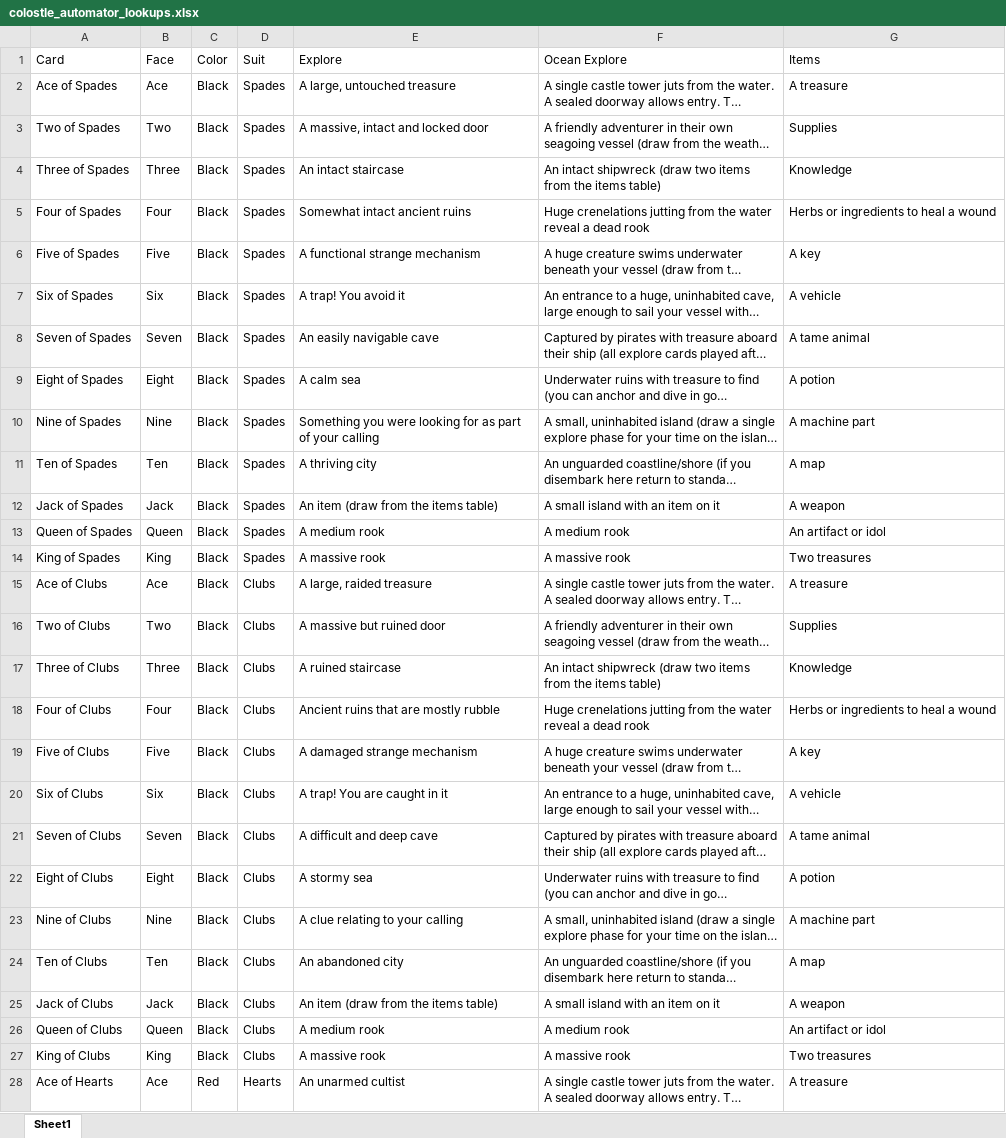
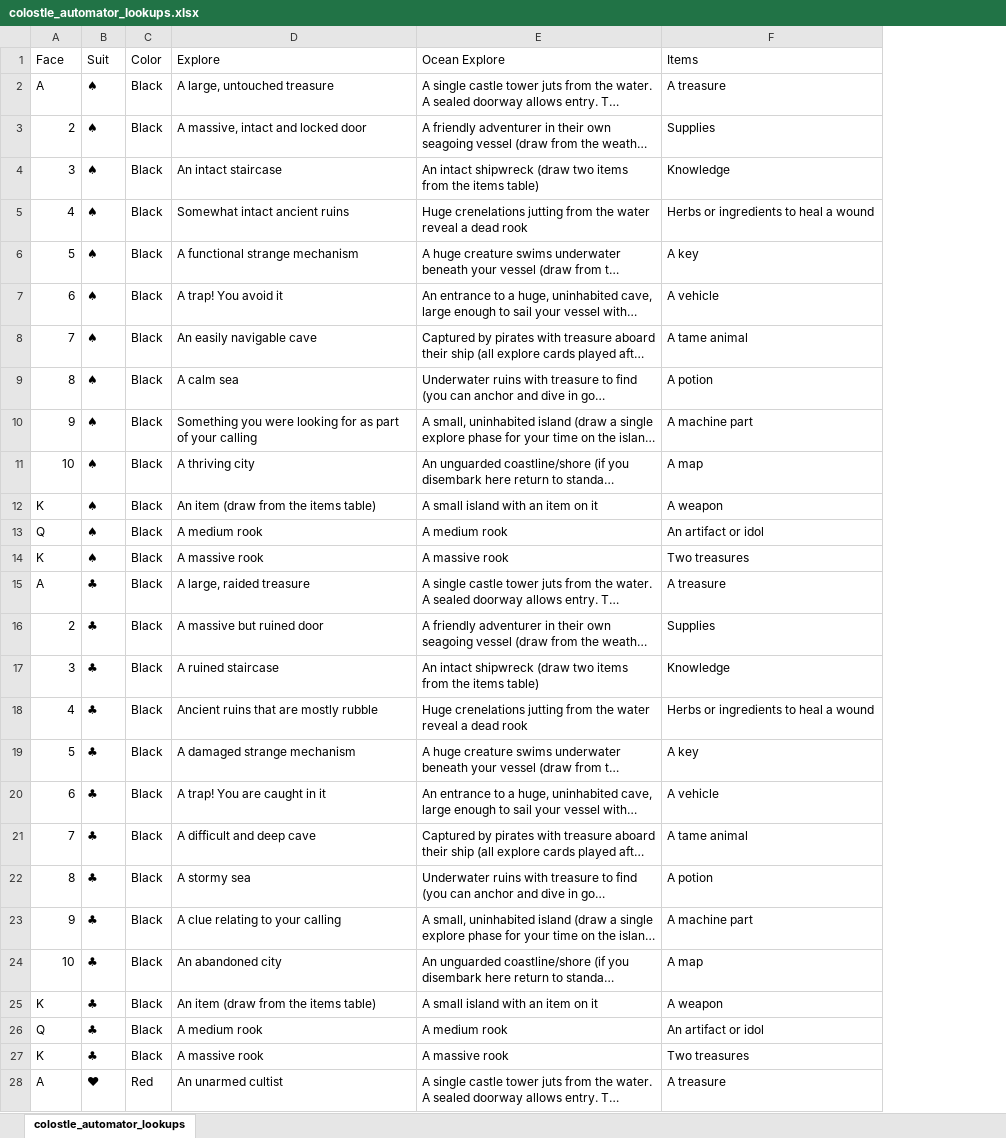
Before and after one commit to ZoeLocke/colostle-automator, an Excel workbook: colostle_automator_lookups.xlsx, sheet colostle_automator_lookups, drawn as a sheet; only a part is shown; long unchanged cells end in …; values as stored, in another font and other column widths than the file's, no borders; table styles not drawn; removed rows and columns are numbered as before the commit, all else as after; the diff covers the shown part only; the diff names each change by its address in the sheet, - before the commit and + after, or states it on an @@ line.

Commit message:
changed card draw text to just show face and suit

```diff
--- a/colostle_automator_lookups.xlsx (sheet colostle_automator_lookups)
+++ b/colostle_automator_lookups.xlsx (sheet colostle_automator_lookups)
-sheet tab: Sheet1
+sheet tab: colostle_automator_lookups
-column A (Card), rows 2-28: Ace of Spades | Two of Spades | Three of Spades | Four of Spades | Five of Spades | Six of Spades | Seven of Spades | Eight of Spades | Nine of Spades | Ten of Spades | Jack of Spades | Queen of Spades | King of Spades | Ace of Clubs | Two of Clubs | Three of Clubs | Four of Clubs | Five of Clubs | Six of Clubs | Seven of Clubs | Eight of Clubs | Nine of Clubs | Ten of Clubs | Jack of Clubs | Queen of Clubs | King of Clubs | Ace of Hearts
+column B (Suit), rows 2-28: ♠ | ♠ | ♠ | ♠ | ♠ | ♠ | ♠ | ♠ | ♠ | ♠ | ♠ | ♠ | ♠ | ♣ | ♣ | ♣ | ♣ | ♣ | ♣ | ♣ | ♣ | ♣ | ♣ | ♣ | ♣ | ♣ | ♥
-column D (Suit), rows 2-28: Spades | Spades | Spades | Spades | Spades | Spades | Spades | Spades | Spades | Spades | Spades | Spades | Spades | Clubs | Clubs | Clubs | Clubs | Clubs | Clubs | Clubs | Clubs | Clubs | Clubs | Clubs | Clubs | Clubs | Hearts
-A2 (Face): Ace
+A2 (Face): A
-A3 (Face): Two
+A3 (Face): 2
-A4 (Face): Three
+A4 (Face): 3
-A5 (Face): Four
+A5 (Face): 4
-A6 (Face): Five
+A6 (Face): 5
-A7 (Face): Six
+A7 (Face): 6
-A8 (Face): Seven
+A8 (Face): 7
-A9 (Face): Eight
+A9 (Face): 8
-A10 (Face): Nine
+A10 (Face): 9
-A11 (Face): Ten
+A11 (Face): 10
-A12 (Face): Jack
+A12 (Face): K
-A13 (Face): Queen
+A13 (Face): Q
-A14 (Face): King
+A14 (Face): K
-A15 (Face): Ace
+A15 (Face): A
-A16 (Face): Two
+A16 (Face): 2
-A17 (Face): Three
+A17 (Face): 3
-A18 (Face): Four
+A18 (Face): 4
-A19 (Face): Five
+A19 (Face): 5
-A20 (Face): Six
+A20 (Face): 6
-A21 (Face): Seven
+A21 (Face): 7
-A22 (Face): Eight
+A22 (Face): 8
-A23 (Face): Nine
+A23 (Face): 9
-A24 (Face): Ten
+A24 (Face): 10
-A25 (Face): Jack
+A25 (Face): K
-A26 (Face): Queen
+A26 (Face): Q
-A27 (Face): King
+A27 (Face): K
-A28 (Face): Ace
+A28 (Face): A
```
Also changed, not shown: 25 edited cells elsewhere in this sheet, 4 other files.
